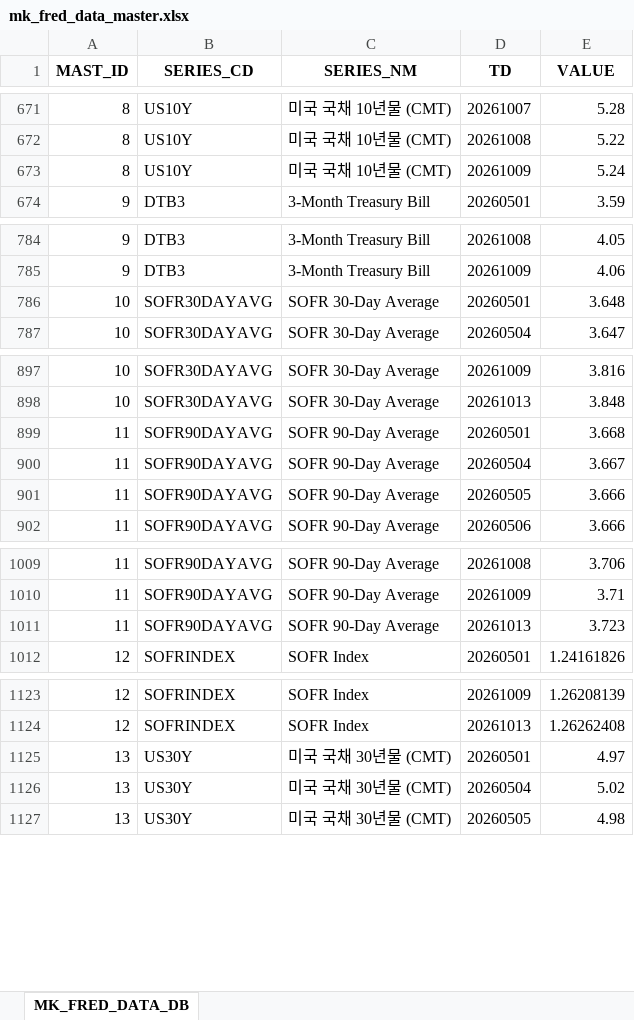
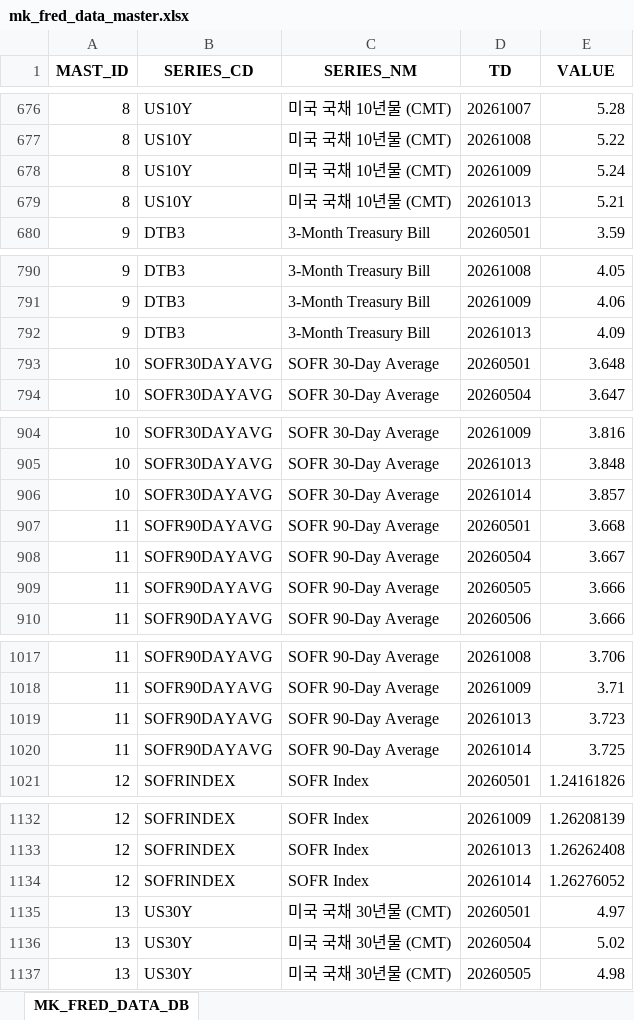
Before and after one commit to chsbjh-ops/mk-inv-ingest, an Excel workbook: data/mk_fred_data_master.xlsx, sheet MK_FRED_DATA_DB, drawn as a sheet; only a part is shown, gaps mark what is left out; values as stored, in another font and other column widths than the file's, no borders; the diff covers the shown part only; the diff names each change by its address in the sheet, - before the commit and + after, or states it on an @@ line.

```diff
--- a/data/mk_fred_data_master.xlsx (sheet MK_FRED_DATA_DB)
+++ b/data/mk_fred_data_master.xlsx (sheet MK_FRED_DATA_DB)
+row 679: 8 | US10Y | 미국 국채 10년물 (CMT) | 20261013 | 5.21
+row 792: 9 | DTB3 | 3-Month Treasury Bill | 20261013 | 4.09
+row 906: 10 | SOFR30DAYAVG | SOFR 30-Day Average | 20261014 | 3.857
+row 1020: 11 | SOFR90DAYAVG | SOFR 90-Day Average | 20261014 | 3.725
+row 1134: 12 | SOFRINDEX | SOFR Index | 20261014 | 1.26276052
```
Also changed, not shown: 8 added rows elsewhere in this sheet, data/mk_ecb_data_master.xlsx, data/mk_nyfed_data_master.xlsx, 5 other files.
